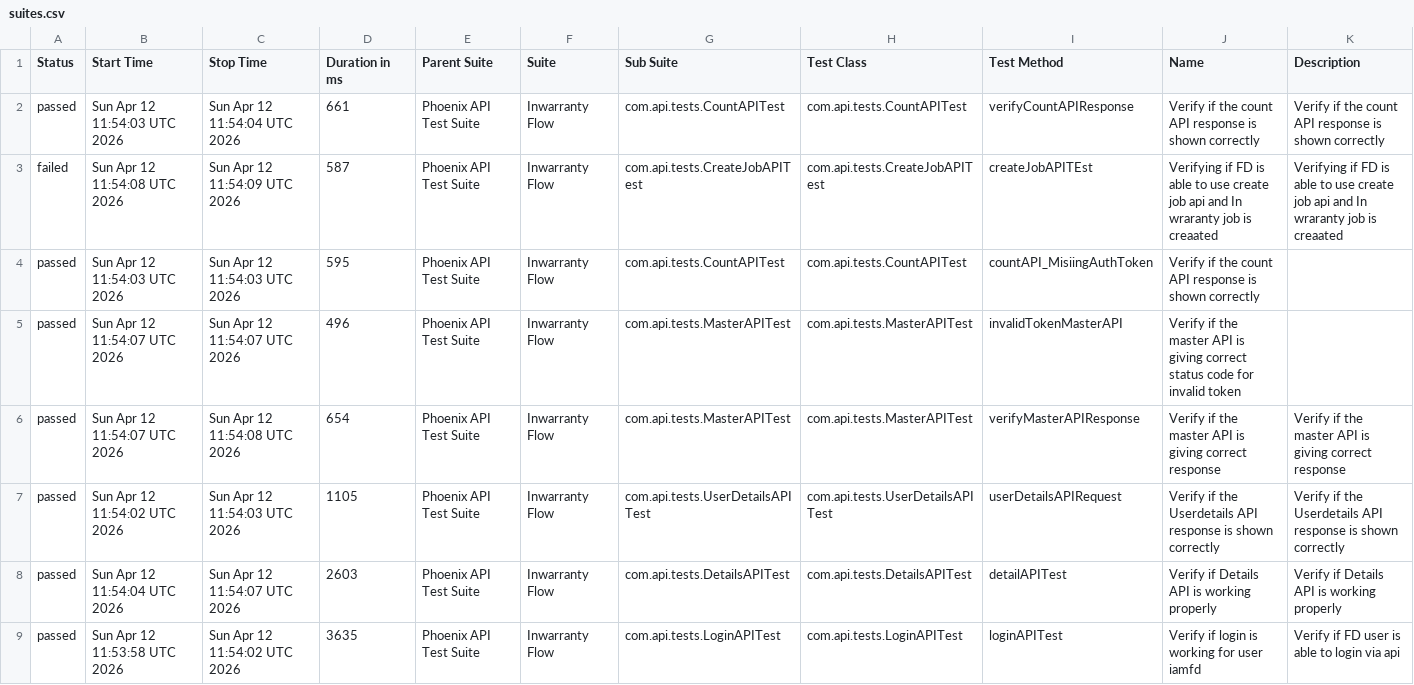
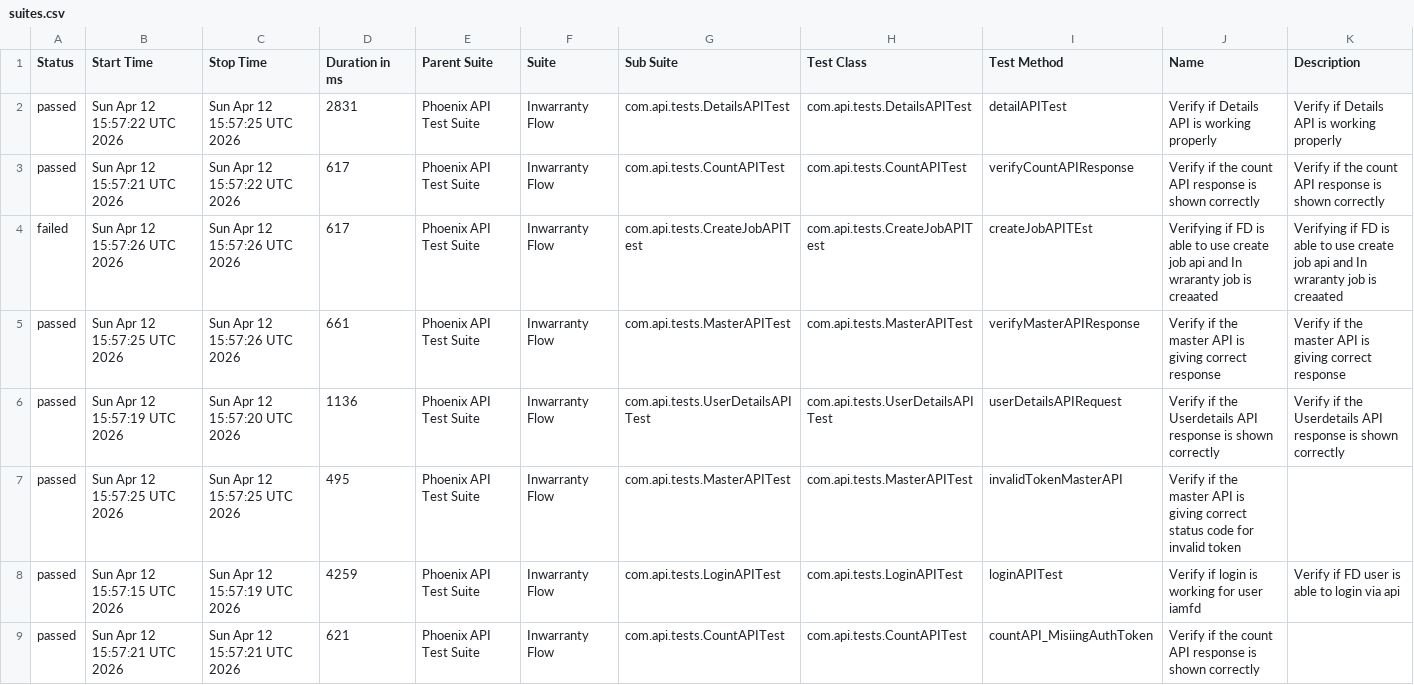
Before and after one commit to idavinde/PhoenixTestAutomationFramwork, a CSV file: data/suites.csv, drawn as a sheet.

```diff
--- a/data/suites.csv
+++ b/data/suites.csv
@@ -1,9 +1,9 @@
 "Status","Start Time","Stop Time","Duration in ms","Parent Suite","Suite","Sub Suite","Test Class","Test Method","Name","Description"
-"passed","Sun Apr 12 11:54:03 UTC 2026","Sun Apr 12 11:54:04 UTC 2026","661","Phoenix API Test Suite","Inwarranty Flow","com.api.tests.CountAPITest","com.api.tests.CountAPITest","verifyCountAPIResponse","Verify if the count API response is shown correctly","Verify if the count API response is shown correctly"
-"failed","Sun Apr 12 11:54:08 UTC 2026","Sun Apr 12 11:54:09 UTC 2026","587","Phoenix API Test Suite","Inwarranty Flow","com.api.tests.CreateJobAPITest","com.api.tests.CreateJobAPITest","createJobAPITEst","Verifying if FD is able to use create job api and In wraranty job is creaated ","Verifying if FD is able to use create job api and In wraranty job is creaated"
-"passed","Sun Apr 12 11:54:03 UTC 2026","Sun Apr 12 11:54:03 UTC 2026","595","Phoenix API Test Suite","Inwarranty Flow","com.api.tests.CountAPITest","com.api.tests.CountAPITest","countAPI_MisiingAuthToken","Verify if the count API response is shown correctly",""
-"passed","Sun Apr 12 11:54:07 UTC 2026","Sun Apr 12 11:54:07 UTC 2026","496","Phoenix API Test Suite","Inwarranty Flow","com.api.tests.MasterAPITest","com.api.tests.MasterAPITest","invalidTokenMasterAPI","Verify if the master API is giving correct status code for invalid token",""
-"passed","Sun Apr 12 11:54:07 UTC 2026","Sun Apr 12 11:54:08 UTC 2026","654","Phoenix API Test Suite","Inwarranty Flow","com.api.tests.MasterAPITest","com.api.tests.MasterAPITest","verifyMasterAPIResponse","Verify if the master API is giving correct response","Verify if the master API is giving correct response"
-"passed","Sun Apr 12 11:54:02 UTC 2026","Sun Apr 12 11:54:03 UTC 2026","1105","Phoenix API Test Suite","Inwarranty Flow","com.api.tests.UserDetailsAPITest","com.api.tests.UserDetailsAPITest","userDetailsAPIRequest","Verify if the Userdetails API response is shown correctly","Verify if the Userdetails API response is shown correctly"
-"passed","Sun Apr 12 11:54:04 UTC 2026","Sun Apr 12 11:54:07 UTC 2026","2603","Phoenix API Test Suite","Inwarranty Flow","com.api.tests.DetailsAPITest","com.api.tests.DetailsAPITest","detailAPITest","Verify if Details API is working properly","Verify if Details API is working properly"
-"passed","Sun Apr 12 11:53:58 UTC 2026","Sun Apr 12 11:54:02 UTC 2026","3635","Phoenix API Test Suite","Inwarranty Flow","com.api.tests.LoginAPITest","com.api.tests.LoginAPITest","loginAPITest","Verify if login is working for user iamfd","Verify if FD user is able to login via api"
+"passed","Sun Apr 12 15:57:22 UTC 2026","Sun Apr 12 15:57:25 UTC 2026","2831","Phoenix API Test Suite","Inwarranty Flow","com.api.tests.DetailsAPITest","com.api.tests.DetailsAPITest","detailAPITest","Verify if Details API is working properly","Verify if Details API is working properly"
+"passed","Sun Apr 12 15:57:21 UTC 2026","Sun Apr 12 15:57:22 UTC 2026","617","Phoenix API Test Suite","Inwarranty Flow","com.api.tests.CountAPITest","com.api.tests.CountAPITest","verifyCountAPIResponse","Verify if the count API response is shown correctly","Verify if the count API response is shown correctly"
+"failed","Sun Apr 12 15:57:26 UTC 2026","Sun Apr 12 15:57:26 UTC 2026","617","Phoenix API Test Suite","Inwarranty Flow","com.api.tests.CreateJobAPITest","com.api.tests.CreateJobAPITest","createJobAPITEst","Verifying if FD is able to use create job api and In wraranty job is creaated ","Verifying if FD is able to use create job api and In wraranty job is creaated"
+"passed","Sun Apr 12 15:57:25 UTC 2026","Sun Apr 12 15:57:26 UTC 2026","661","Phoenix API Test Suite","Inwarranty Flow","com.api.tests.MasterAPITest","com.api.tests.MasterAPITest","verifyMasterAPIResponse","Verify if the master API is giving correct response","Verify if the master API is giving correct response"
+"passed","Sun Apr 12 15:57:19 UTC 2026","Sun Apr 12 15:57:20 UTC 2026","1136","Phoenix API Test Suite","Inwarranty Flow","com.api.tests.UserDetailsAPITest","com.api.tests.UserDetailsAPITest","userDetailsAPIRequest","Verify if the Userdetails API response is shown correctly","Verify if the Userdetails API response is shown correctly"
+"passed","Sun Apr 12 15:57:25 UTC 2026","Sun Apr 12 15:57:25 UTC 2026","495","Phoenix API Test Suite","Inwarranty Flow","com.api.tests.MasterAPITest","com.api.tests.MasterAPITest","invalidTokenMasterAPI","Verify if the master API is giving correct status code for invalid token",""
+"passed","Sun Apr 12 15:57:15 UTC 2026","Sun Apr 12 15:57:19 UTC 2026","4259","Phoenix API Test Suite","Inwarranty Flow","com.api.tests.LoginAPITest","com.api.tests.LoginAPITest","loginAPITest","Verify if login is working for user iamfd","Verify if FD user is able to login via api"
+"passed","Sun Apr 12 15:57:21 UTC 2026","Sun Apr 12 15:57:21 UTC 2026","621","Phoenix API Test Suite","Inwarranty Flow","com.api.tests.CountAPITest","com.api.tests.CountAPITest","countAPI_MisiingAuthToken","Verify if the count API response is shown correctly",""
```
Also changed, not shown: data/behaviors.csv, 51 other files.
